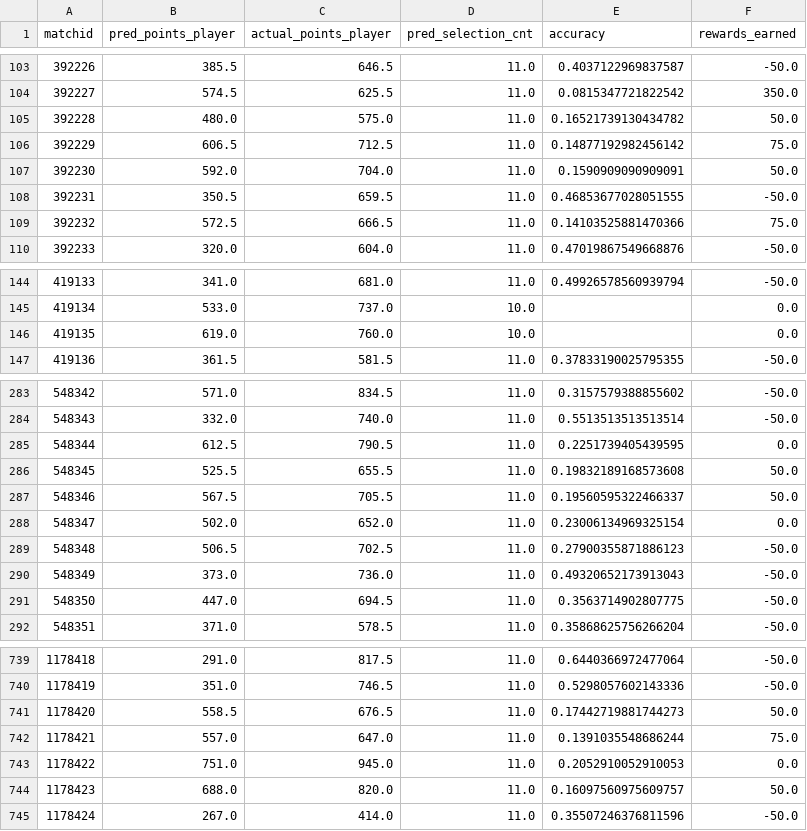
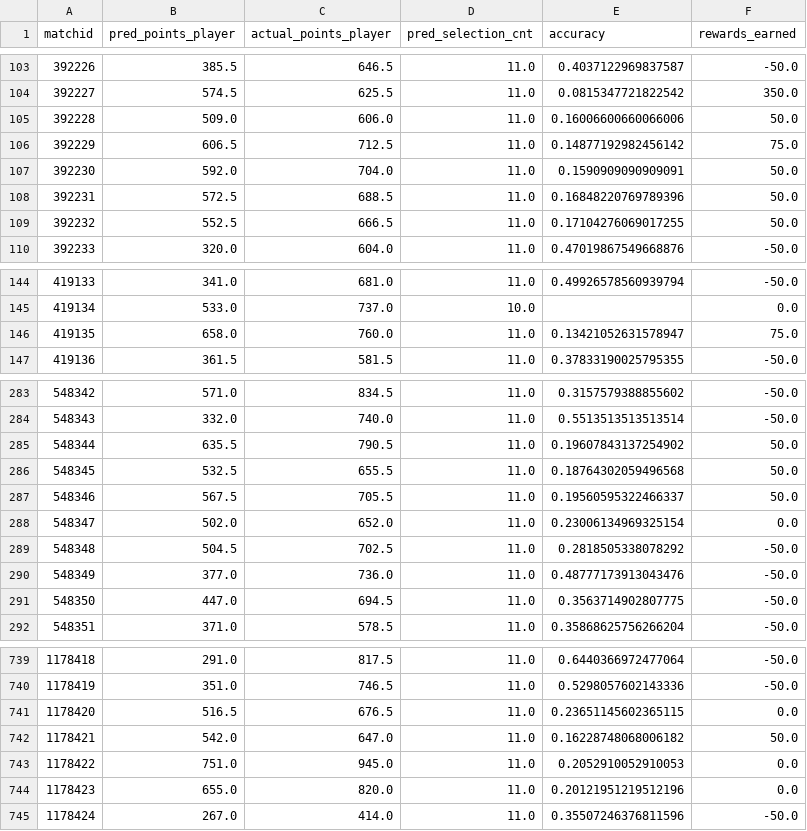
Before and after one commit to abhishek374/dream11, a CSV file: rewards_df.csv, drawn as a sheet; only a part is shown, gaps mark what is left out; the diff covers the shown part only.

```diff
--- a/rewards_df.csv
+++ b/rewards_df.csv
@@ -104,7 +104,7 @@ matchid,pred_points_player,actual_points_player,pred_selection_cnt,accuracy,rewa
 392227,574.5,625.5,11.0,0.0815347721822542,350.0
-392228,480.0,575.0,11.0,0.16521739130434782,50.0
+392228,509.0,606.0,11.0,0.16006600660066006,50.0
 392229,606.5,712.5,11.0,0.14877192982456142,75.0
 392230,592.0,704.0,11.0,0.1590909090909091,50.0
-392231,350.5,659.5,11.0,0.46853677028051555,-50.0
-392232,572.5,666.5,11.0,0.14103525881470366,75.0
+392231,572.5,688.5,11.0,0.16848220769789396,50.0
+392232,552.5,666.5,11.0,0.17104276069017255,50.0
 392233,320.0,604.0,11.0,0.47019867549668876,-50.0
@@ -145,3 +145,3 @@ matchid,pred_points_player,actual_points_player,pred_selection_cnt,accuracy,rewa
 419134,533.0,737.0,10.0,,0.0
-419135,619.0,760.0,10.0,,0.0
+419135,658.0,760.0,11.0,0.13421052631578947,75.0
 419136,361.5,581.5,11.0,0.37833190025795355,-50.0
@@ -284,8 +284,8 @@ matchid,pred_points_player,actual_points_player,pred_selection_cnt,accuracy,rewa
 548343,332.0,740.0,11.0,0.5513513513513514,-50.0
-548344,612.5,790.5,11.0,0.2251739405439595,0.0
-548345,525.5,655.5,11.0,0.19832189168573608,50.0
+548344,635.5,790.5,11.0,0.19607843137254902,50.0
+548345,532.5,655.5,11.0,0.18764302059496568,50.0
 548346,567.5,705.5,11.0,0.19560595322466337,50.0
 548347,502.0,652.0,11.0,0.23006134969325154,0.0
-548348,506.5,702.5,11.0,0.27900355871886123,-50.0
-548349,373.0,736.0,11.0,0.49320652173913043,-50.0
+548348,504.5,702.5,11.0,0.2818505338078292,-50.0
+548349,377.0,736.0,11.0,0.48777173913043476,-50.0
 548350,447.0,694.5,11.0,0.3563714902807775,-50.0
@@ -740,6 +740,6 @@ matchid,pred_points_player,actual_points_player,pred_selection_cnt,accuracy,rewa
 1178419,351.0,746.5,11.0,0.5298057602143336,-50.0
-1178420,558.5,676.5,11.0,0.17442719881744273,50.0
-1178421,557.0,647.0,11.0,0.1391035548686244,75.0
+1178420,516.5,676.5,11.0,0.23651145602365115,0.0
+1178421,542.0,647.0,11.0,0.16228748068006182,50.0
 1178422,751.0,945.0,11.0,0.2052910052910053,0.0
-1178423,688.0,820.0,11.0,0.16097560975609757,50.0
+1178423,655.0,820.0,11.0,0.20121951219512196,0.0
 1178424,267.0,414.0,11.0,0.35507246376811596,-50.0
```
Also changed, not shown: 131 edited cells elsewhere in this file, 9 other files.
